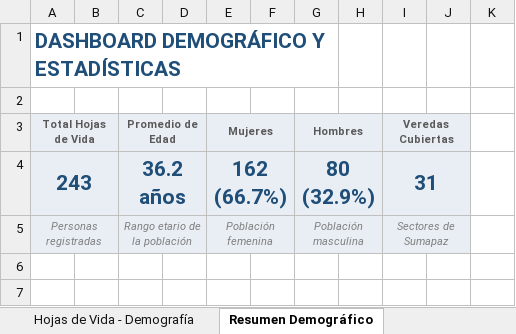
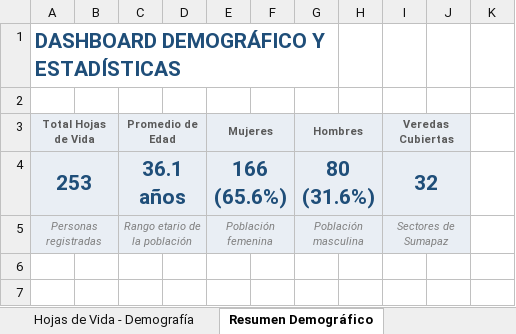
Before and after one commit to somossumapaz-collab/somossumapaz-web, an Excel workbook: Datos_Demograficos_Hojas_de_Vida.xlsx, sheet Resumen Demográfico, drawn as a sheet; only a part is shown; values as stored, in another font and other column widths than the file's, no borders; removed rows and columns are numbered as before the commit, all else as after; the diff covers the shown part only; the diff names each change by its address in the sheet, - before the commit and + after, or states it on an @@ line.

```diff
--- a/Datos_Demograficos_Hojas_de_Vida.xlsx (sheet Resumen Demográfico)
+++ b/Datos_Demograficos_Hojas_de_Vida.xlsx (sheet Resumen Demográfico)
-row 4: 243 |  | 36.2 años |  | 162 (66.7%) |  | 80 (32.9%) |  | 31
+row 4: 253 |  | 36.1 años |  | 166 (65.6%) |  | 80 (31.6%) |  | 32
```
Also changed, not shown: 3 added rows, 3 removed rows and 60 edited cells elsewhere in this sheet, sheet Hojas de Vida - Demografía, 1 other file.
